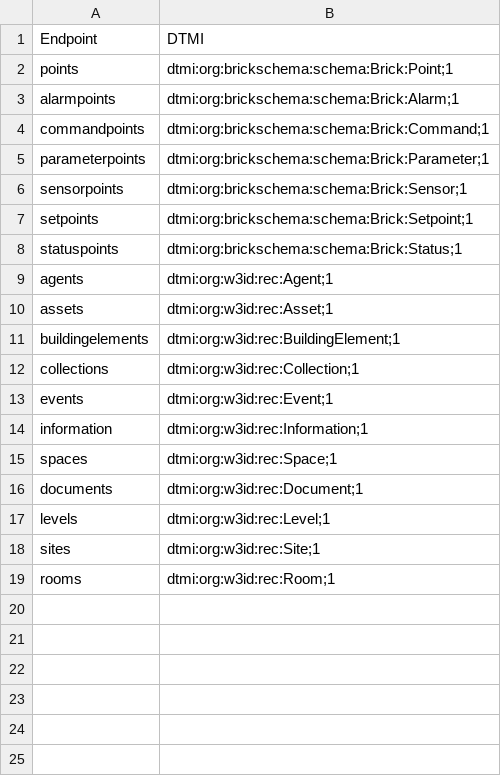
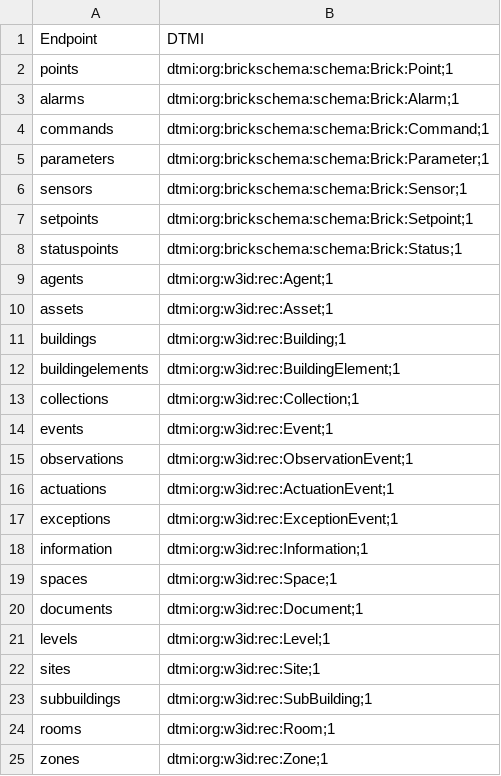
Before and after one commit to RealEstateCore/rec, a CSV file: API/REST/Endpoints.csv, drawn as a sheet.

Commit message:
Updated REST API endpoints

```diff
--- a/API/REST/Endpoints.csv
+++ b/API/REST/Endpoints.csv
@@ -2,6 +2,6 @@ Endpoint;DTMI
 points;"dtmi:org:brickschema:schema:Brick:Point;1"
-alarmpoints;"dtmi:org:brickschema:schema:Brick:Alarm;1"
-commandpoints;"dtmi:org:brickschema:schema:Brick:Command;1"
-parameterpoints;"dtmi:org:brickschema:schema:Brick:Parameter;1"
-sensorpoints;"dtmi:org:brickschema:schema:Brick:Sensor;1"
+alarms;"dtmi:org:brickschema:schema:Brick:Alarm;1"
+commands;"dtmi:org:brickschema:schema:Brick:Command;1"
+parameters;"dtmi:org:brickschema:schema:Brick:Parameter;1"
+sensors;"dtmi:org:brickschema:schema:Brick:Sensor;1"
 setpoints;"dtmi:org:brickschema:schema:Brick:Setpoint;1"
@@ -10,2 +10,3 @@ agents;"dtmi:org:w3id:rec:Agent;1"
 assets;"dtmi:org:w3id:rec:Asset;1"
+buildings;"dtmi:org:w3id:rec:Building;1"
 buildingelements;"dtmi:org:w3id:rec:BuildingElement;1"
@@ -13,2 +14,5 @@ collections;"dtmi:org:w3id:rec:Collection;1"
 events;"dtmi:org:w3id:rec:Event;1"
+observations;"dtmi:org:w3id:rec:ObservationEvent;1"
+actuations;"dtmi:org:w3id:rec:ActuationEvent;1"
+exceptions;"dtmi:org:w3id:rec:ExceptionEvent;1"
 information;"dtmi:org:w3id:rec:Information;1"
@@ -18,2 +22,4 @@ levels;"dtmi:org:w3id:rec:Level;1"
 sites;"dtmi:org:w3id:rec:Site;1"
+subbuildings;"dtmi:org:w3id:rec:SubBuilding;1"
 rooms;"dtmi:org:w3id:rec:Room;1"
+zones;"dtmi:org:w3id:rec:Zone;1"
```
Also changed, not shown: 7 other files.
